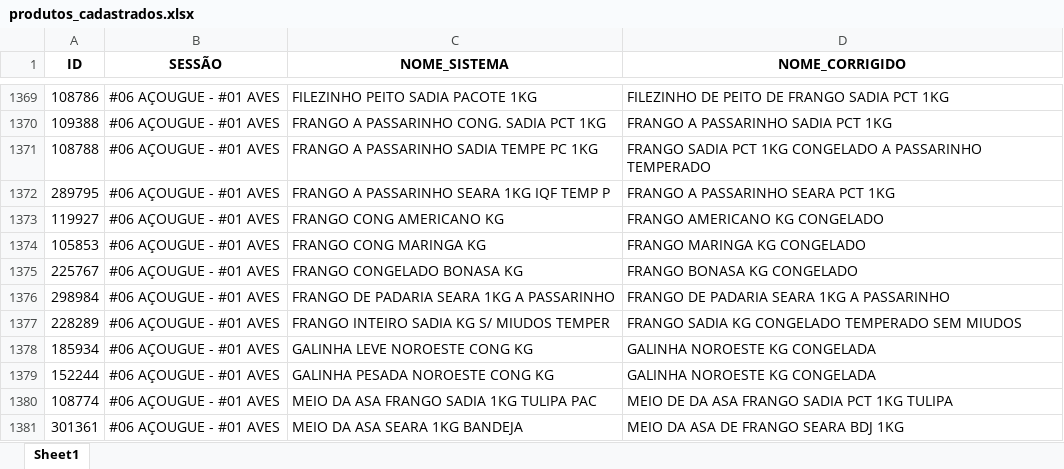
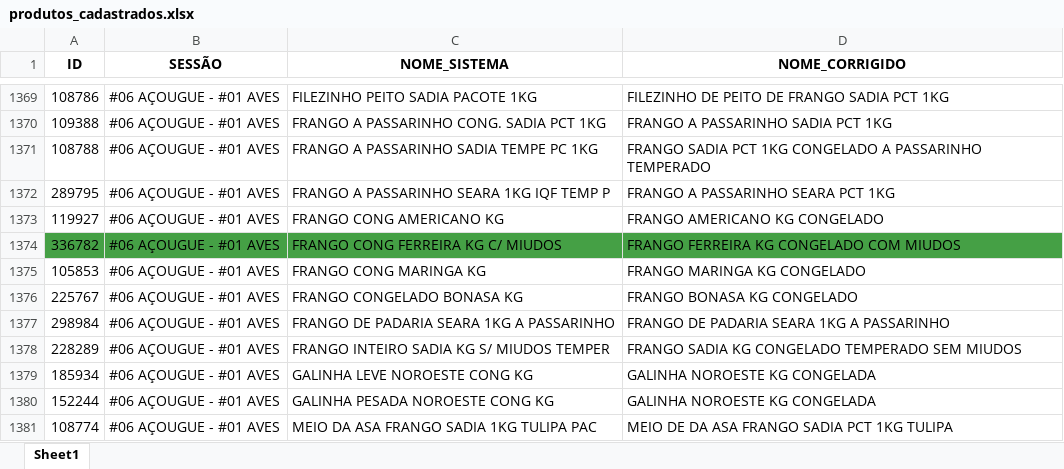
Before and after one commit to geisson/automacao_giro_ofertas, an Excel workbook: produtos_cadastrados.xlsx, sheet Sheet1, drawn as a sheet; only a part is shown, gaps mark what is left out; the shorter side is filled out with more unchanged rows; values as stored, in another font and other column widths than the file's, no borders; the diff names each change by its address in the sheet, - before the commit and + after, or states it on an @@ line.

```diff
--- a/produtos_cadastrados.xlsx (sheet Sheet1)
+++ b/produtos_cadastrados.xlsx (sheet Sheet1)
+row 1374: 336782 | #06 AÇOUGUE - #01 AVES | FRANGO CONG FERREIRA KG C/ MIUDOS | FRANGO FERREIRA KG CONGELADO COM MIUDOS
```
Also changed, not shown: 6 other files.
